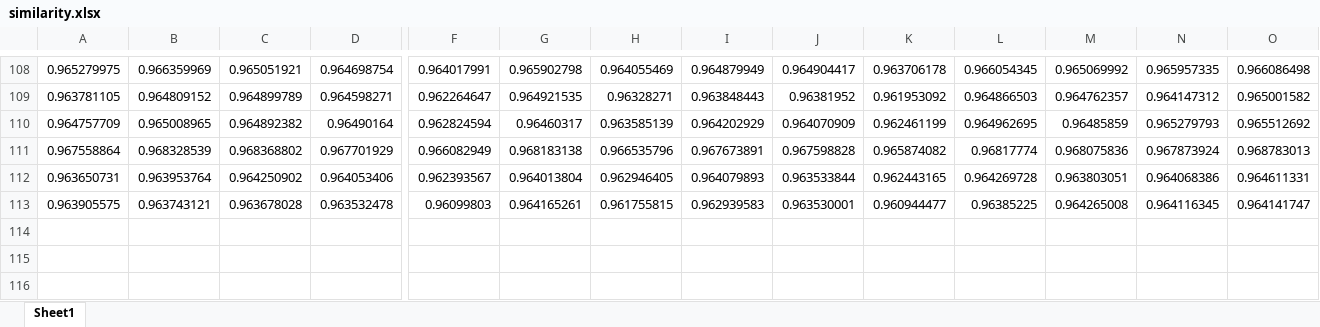
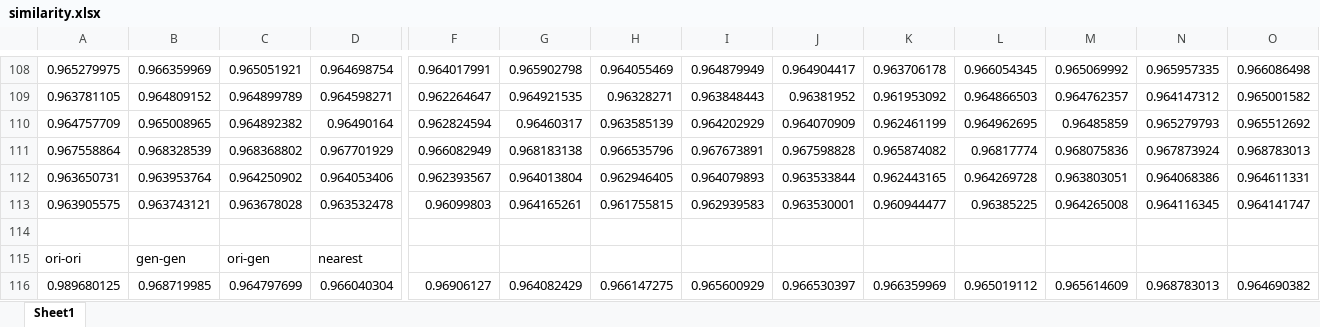
Before and after one commit to MTDoven/Recurrent-Parameter-Generation, an Excel workbook: similarity.xlsx, sheet Sheet1, drawn as a sheet; only a part is shown, gaps mark what is left out; values as stored, in another font and other column widths than the file's, no borders; rows hold the shown columns only; the diff names each change by its address in the sheet, - before the commit and + after, or states it on an @@ line.

Commit message:
Add files via upload

```diff
--- a/similarity.xlsx (sheet Sheet1)
+++ b/similarity.xlsx (sheet Sheet1)
+row 114: (empty)
+row 115: ori-ori | gen-gen | ori-gen | nearest
+row 116: 0.989680125 | 0.968719985 | 0.964797699 | 0.966040304 | 0.96906127 | 0.964082429 | 0.966147275 | 0.965600929 | 0.966530397 | 0.966359969 | 0.965019112 | 0.965614609 | 0.968783013 | 0.964690382
```
